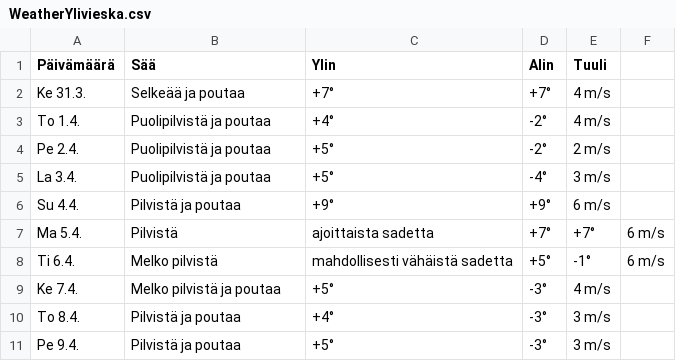
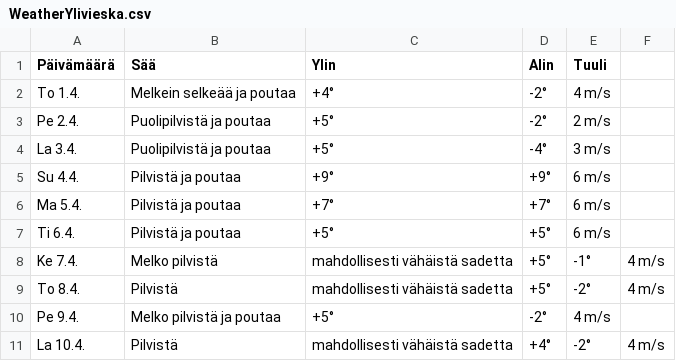
Before and after one commit to edwsqa/Crawler, a CSV file: files/WeatherYlivieska.csv, drawn as a sheet.

```diff
--- a/files/WeatherYlivieska.csv
+++ b/files/WeatherYlivieska.csv
@@ -1,4 +1,3 @@
 Päivämäärä, Sää, Ylin, Alin, Tuuli
-Ke 31.3.,Selkeää ja poutaa,+7°,+7°,4 m/s
-To 1.4.,Puolipilvistä ja poutaa,+4°,-2°,4 m/s
+To 1.4.,Melkein selkeää ja poutaa,+4°,-2°,4 m/s
 Pe 2.4.,Puolipilvistä ja poutaa,+5°,-2°,2 m/s
@@ -6,6 +5,7 @@ La 3.4.,Puolipilvistä ja poutaa,+5°,-4°,3 m/s
 Su 4.4.,Pilvistä ja poutaa,+9°,+9°,6 m/s
-Ma 5.4.,Pilvistä, ajoittaista sadetta,+7°,+7°,6 m/s
-Ti 6.4.,Melko pilvistä, mahdollisesti vähäistä sadetta,+5°,-1°,6 m/s
-Ke 7.4.,Melko pilvistä ja poutaa,+5°,-3°,4 m/s
-To 8.4.,Pilvistä ja poutaa,+4°,-3°,3 m/s
-Pe 9.4.,Pilvistä ja poutaa,+5°,-3°,3 m/s
+Ma 5.4.,Pilvistä ja poutaa,+7°,+7°,6 m/s
+Ti 6.4.,Pilvistä ja poutaa,+5°,+5°,6 m/s
+Ke 7.4.,Melko pilvistä, mahdollisesti vähäistä sadetta,+5°,-1°,4 m/s
+To 8.4.,Pilvistä, mahdollisesti vähäistä sadetta,+5°,-2°,4 m/s
+Pe 9.4.,Melko pilvistä ja poutaa,+5°,-2°,4 m/s
+La 10.4.,Pilvistä, mahdollisesti vähäistä sadetta,+4°,-2°,4 m/s
```
Also changed, not shown: files/WeatherKajaani.csv, files/WeatherOulu.csv, 1 other file.
